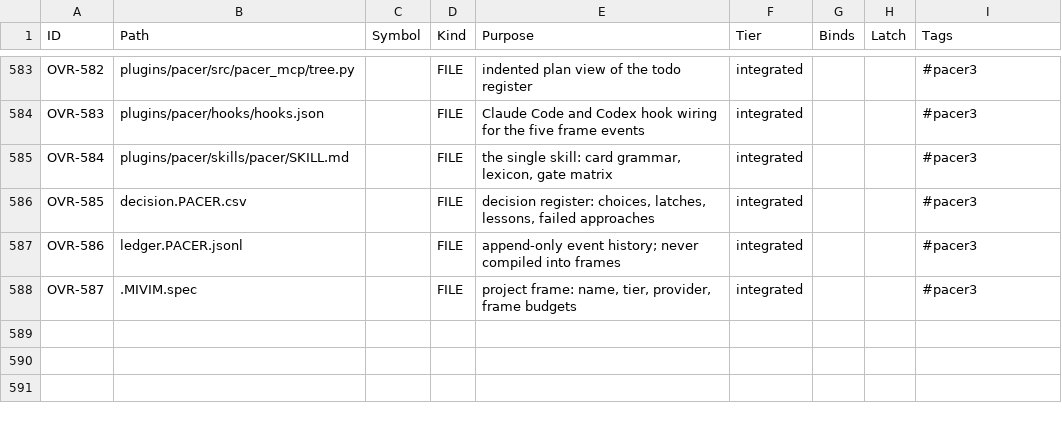
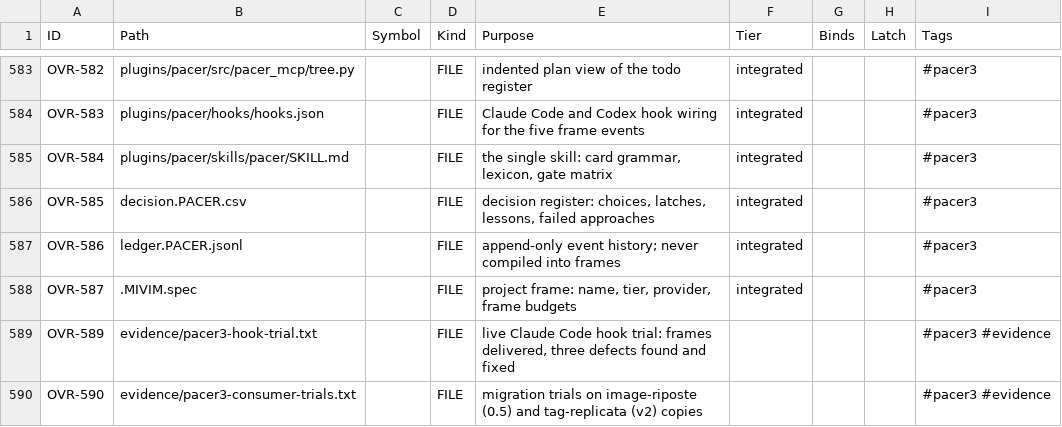
Before and after one commit to deadcoast/PACER-0.0.2, a CSV file: overlord.PACER.csv, drawn as a sheet; only a part is shown, gaps mark what is left out; the diff names each change by its address in the sheet, - before the commit and + after, or states it on an @@ line.

```diff
--- a/overlord.PACER.csv
+++ b/overlord.PACER.csv
+row 589: OVR-589 | evidence/pacer3-hook-trial.txt |  | FILE | live Claude Code hook trial: frames delivered, three defects found and fixed |  |  |  | #pacer3 #evidence
+row 590: OVR-590 | evidence/pacer3-consumer-trials.txt |  | FILE | migration trials on image-riposte (0.5) and tag-replicata (v2) copies |  |  |  | #pacer3 #evidence
```
Also changed, not shown: decision.PACER.csv, organism.PACER.csv, 4 other files.
